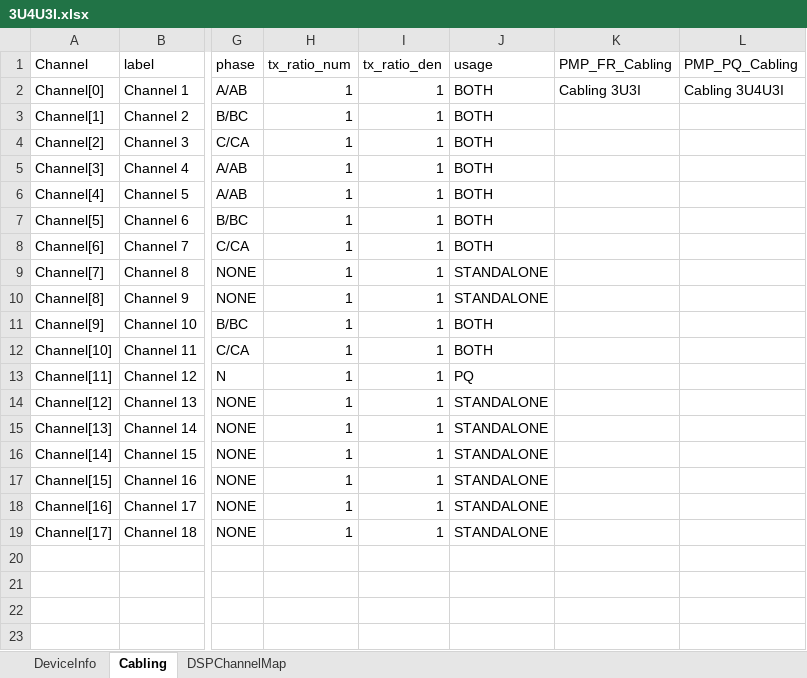
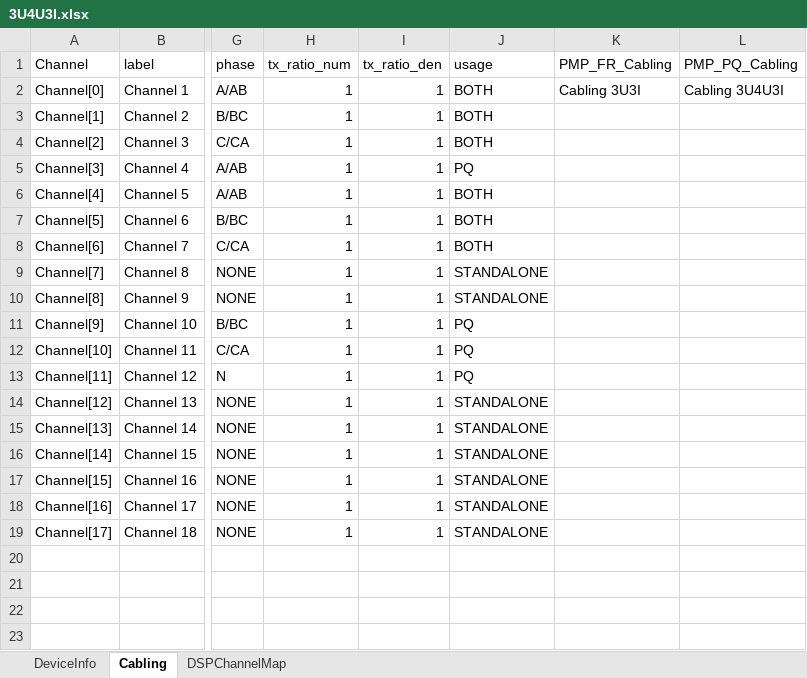
Before and after one commit to kupadhyay-qualitrol/qualitrolcorp-FwTestAutomation, an Excel workbook: AutoFirmwareUpgrade/ClassLibrary1/TestDataFiles/CablingDataSet/3U4U3I.xlsx, sheet Cabling, drawn as a sheet; only a part is shown, gaps mark what is left out; values as stored, in another font and other column widths than the file's, no borders; the diff names each change by its address in the sheet, - before the commit and + after, or states it on an @@ line.

Commit message:
Corrected DataSet

```diff
--- a/AutoFirmwareUpgrade/ClassLibrary1/TestDataFiles/CablingDataSet/3U4U3I.xlsx (sheet Cabling)
+++ b/AutoFirmwareUpgrade/ClassLibrary1/TestDataFiles/CablingDataSet/3U4U3I.xlsx (sheet Cabling)
-J5 (usage): BOTH
+J5 (usage): PQ
-J11:J12 (usage): BOTH
+J11:J12 (usage): PQ
```
